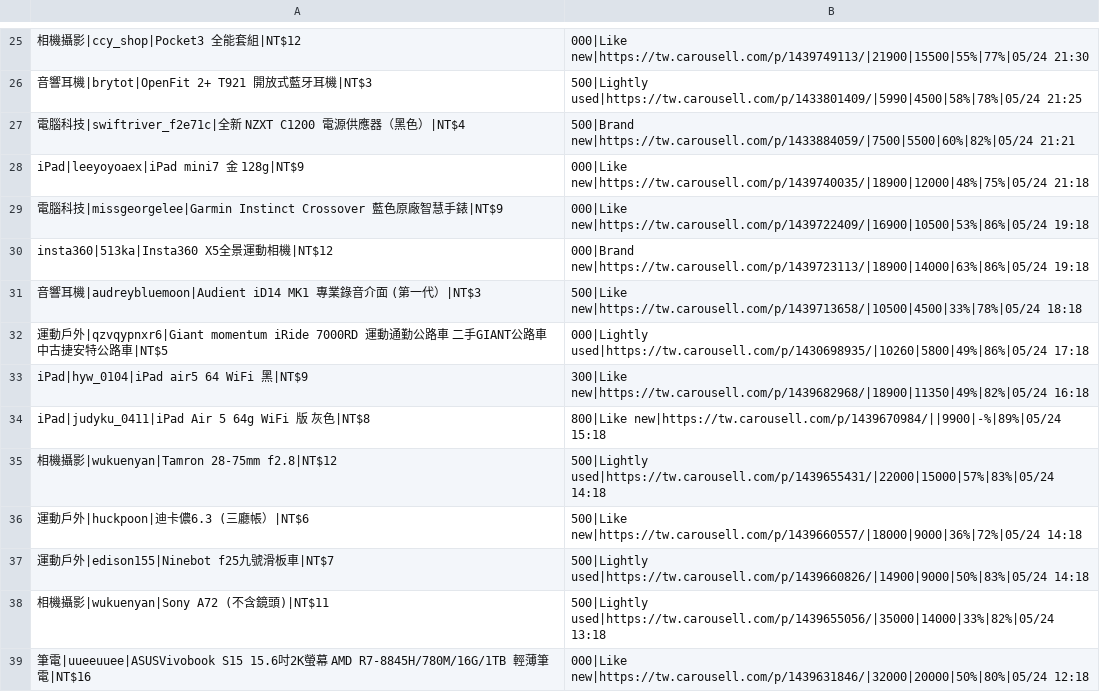
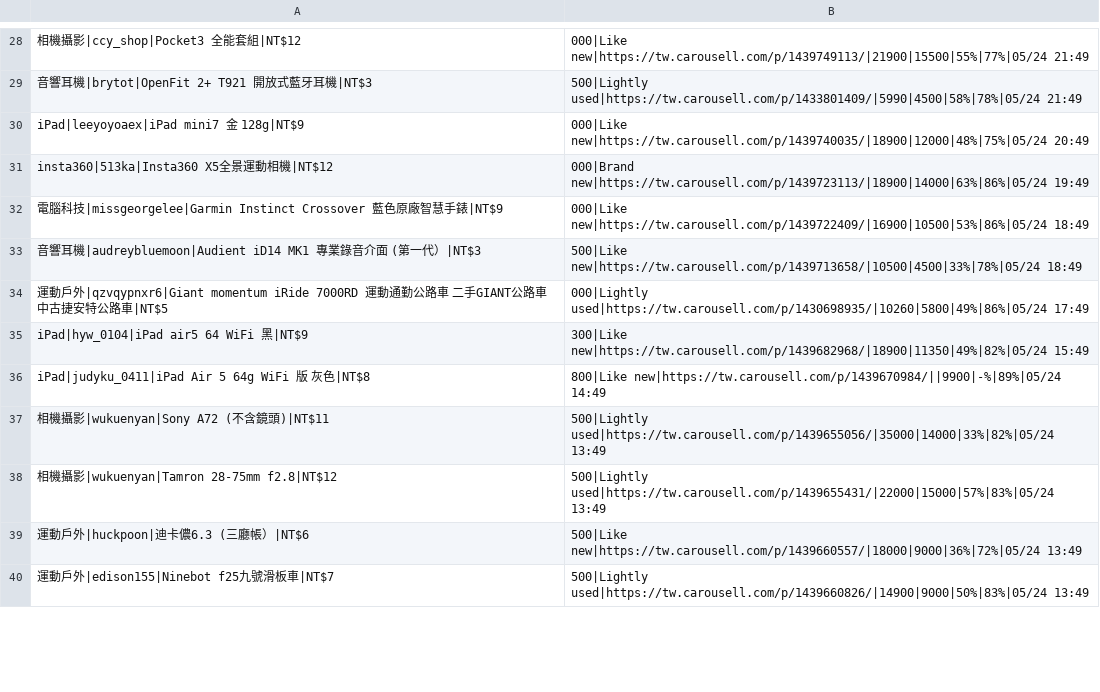
Before and after one commit to yangnim21029/cheap-product, a CSV file: carousell_wishlist_20260501.csv, drawn as a sheet; only a part is shown, gaps mark what is left out; removed rows and columns are numbered as before the commit, all else as after; the diff covers the shown part only; the diff names each change by its address in the sheet, - before the commit and + after, or states it on an @@ line.

```diff
--- a/carousell_wishlist_20260501.csv
+++ b/carousell_wishlist_20260501.csv
-B28: 000|Like new|https://tw.carousell.com/p/1439749113/|21900|15500|55%|77%|05/24 21:30
+B28: 000|Like new|https://tw.carousell.com/p/1439749113/|21900|15500|55%|77%|05/24 21:49
-B29: 500|Lightly used|https://tw.carousell.com/p/1433801409/|5990|4500|58%|78%|05/24 21:25
+B29: 500|Lightly used|https://tw.carousell.com/p/1433801409/|5990|4500|58%|78%|05/24 21:49
-row 27: 電腦科技|swiftriver_f2e71c|全新 NZXT C1200 電源供應器（黑色）|NT$4 | 500|Brand new|https://tw.carousell.com/p/1433884059/|7500|5500|60%|82%|05/24 21:21
-B30: 000|Like new|https://tw.carousell.com/p/1439740035/|18900|12000|48%|75%|05/24 21:18
+B30: 000|Like new|https://tw.carousell.com/p/1439740035/|18900|12000|48%|75%|05/24 20:49
-row 29: 電腦科技|missgeorgelee|Garmin Instinct Crossover 藍色原廠智慧手錶|NT$9 | 000|Like new|https://tw.carousell.com/p/1439722409/|16900|10500|53%|86%|05/24 19:18
-B31: 000|Brand new|https://tw.carousell.com/p/1439723113/|18900|14000|63%|86%|05/24 19:18
+B31: 000|Brand new|https://tw.carousell.com/p/1439723113/|18900|14000|63%|86%|05/24 19:49
+row 32: 電腦科技|missgeorgelee|Garmin Instinct Crossover 藍色原廠智慧手錶|NT$9 | 000|Like new|https://tw.carousell.com/p/1439722409/|16900|10500|53%|86%|05/24 18:49
-B33: 500|Like new|https://tw.carousell.com/p/1439713658/|10500|4500|33%|78%|05/24 18:18
+B33: 500|Like new|https://tw.carousell.com/p/1439713658/|10500|4500|33%|78%|05/24 18:49
-B34: 000|Lightly used|https://tw.carousell.com/p/1430698935/|10260|5800|49%|86%|05/24 17:18
+B34: 000|Lightly used|https://tw.carousell.com/p/1430698935/|10260|5800|49%|86%|05/24 17:49
-B35: 300|Like new|https://tw.carousell.com/p/1439682968/|18900|11350|49%|82%|05/24 16:18
+B35: 300|Like new|https://tw.carousell.com/p/1439682968/|18900|11350|49%|82%|05/24 15:49
-B36: 800|Like new|https://tw.carousell.com/p/1439670984/||9900|-%|89%|05/24 15:18
+B36: 800|Like new|https://tw.carousell.com/p/1439670984/||9900|-%|89%|05/24 14:49
+row 37: 相機攝影|wukuenyan|Sony A72 (不含鏡頭)|NT$11 | 500|Lightly used|https://tw.carousell.com/p/1439655056/|35000|14000|33%|82%|05/24 13:49
-B38: 500|Lightly used|https://tw.carousell.com/p/1439655431/|22000|15000|57%|83%|05/24 14:18
+B38: 500|Lightly used|https://tw.carousell.com/p/1439655431/|22000|15000|57%|83%|05/24 13:49
-B39: 500|Like new|https://tw.carousell.com/p/1439660557/|18000|9000|36%|72%|05/24 14:18
+B39: 500|Like new|https://tw.carousell.com/p/1439660557/|18000|9000|36%|72%|05/24 13:49
-B40: 500|Lightly used|https://tw.carousell.com/p/1439660826/|14900|9000|50%|83%|05/24 14:18
+B40: 500|Lightly used|https://tw.carousell.com/p/1439660826/|14900|9000|50%|83%|05/24 13:49
-row 38: 相機攝影|wukuenyan|Sony A72 (不含鏡頭)|NT$11 | 500|Lightly used|https://tw.carousell.com/p/1439655056/|35000|14000|33%|82%|05/24 13:18
-row 39: 筆電|uueeuuee|ASUSVivobook S15 15.6吋2K螢幕 AMD R7-8845H/780M/16G/1TB 輕薄筆電|NT$16 | 000|Like new|https://tw.carousell.com/p/1439631846/|32000|20000|50%|80%|05/24 12:18
```
Also changed, not shown: 12 added rows, 6 removed rows and 27 edited cells elsewhere in this file, 7 other files.
